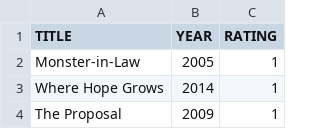
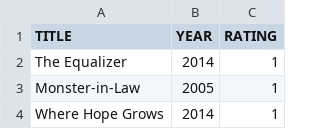
Before and after one commit to caiobegotti/Scripts, a CSV file: rottentomatoes-ratings-exporter.csv, drawn as a sheet; only a part is shown; the shorter side is filled out with more unchanged rows.

Commit message:
Update rottentomatoes-ratings-exporter.csv

```diff
--- a/rottentomatoes-ratings-exporter.csv
+++ b/rottentomatoes-ratings-exporter.csv
@@ -1,2 +1,3 @@
 TITLE, YEAR, RATING
+"The Equalizer", 2014, 1
 "Monster-in-Law", 2005, 1
```
